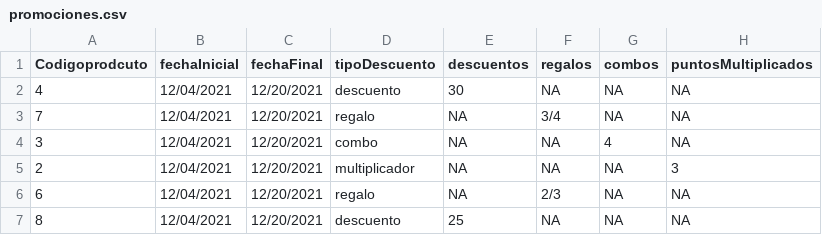
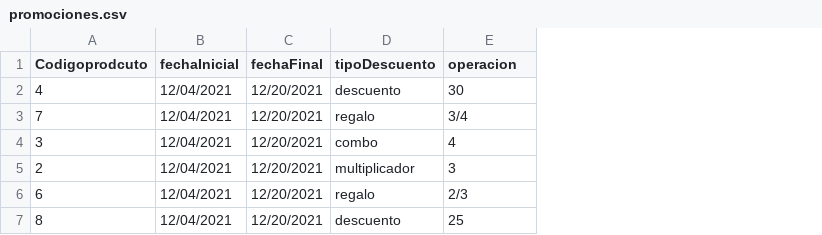
Before and after one commit to camilolcoder/SuperMercado, a CSV file: src/Promociones/promociones.csv, drawn as a sheet; the diff names each change by its address in the sheet, - before the commit and + after, or states it on an @@ line.

Commit message:
Persistencia implementada en las promociones

```diff
--- a/src/Promociones/promociones.csv
+++ b/src/Promociones/promociones.csv
-column F (regalos), rows 2-7: NA | 3/4 | NA | NA | 2/3 | NA
-column G (combos), rows 2-7: NA | NA | 4 | NA | NA | NA
-column H (puntosMultiplicados), rows 2-7: NA | NA | NA | 3 | NA | NA
-E1: descuentos
+E1: operacion
-E3 (operacion): NA
+E3 (operacion): 3/4
-E4 (operacion): NA
+E4 (operacion): 4
-E5 (operacion): NA
+E5 (operacion): 3
-E6 (operacion): NA
+E6 (operacion): 2/3
```
Also changed, not shown: out/production/SuperMercado/DataBase/clientes.csv, out/production/SuperMercado/DataBase/facturas.csv, 7 other files.
